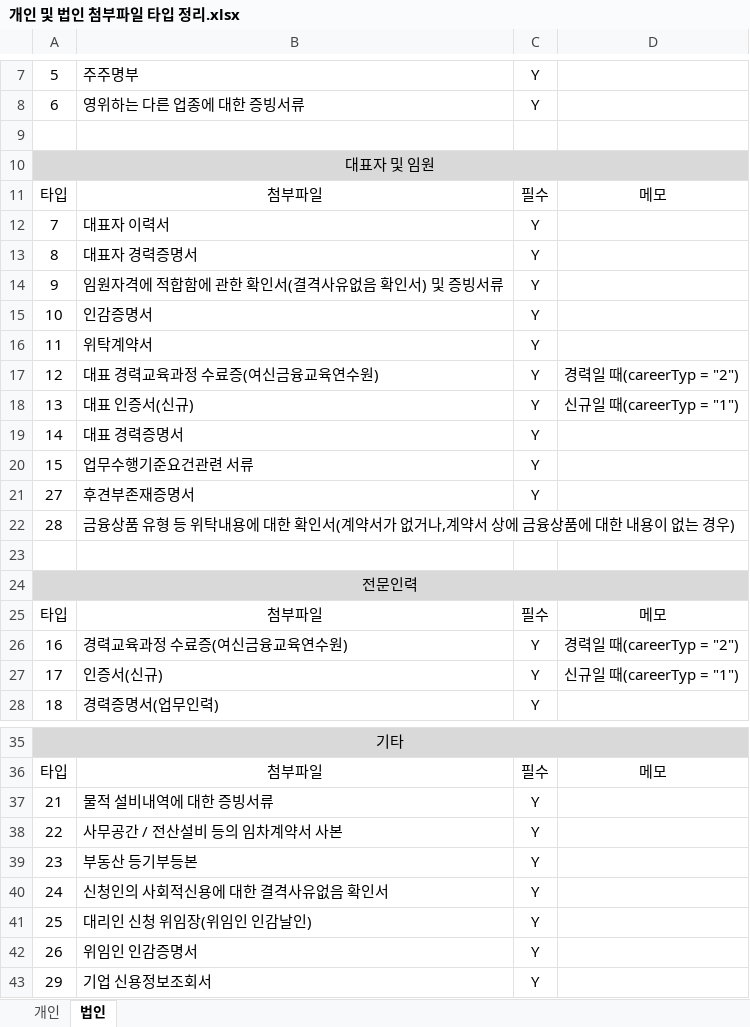
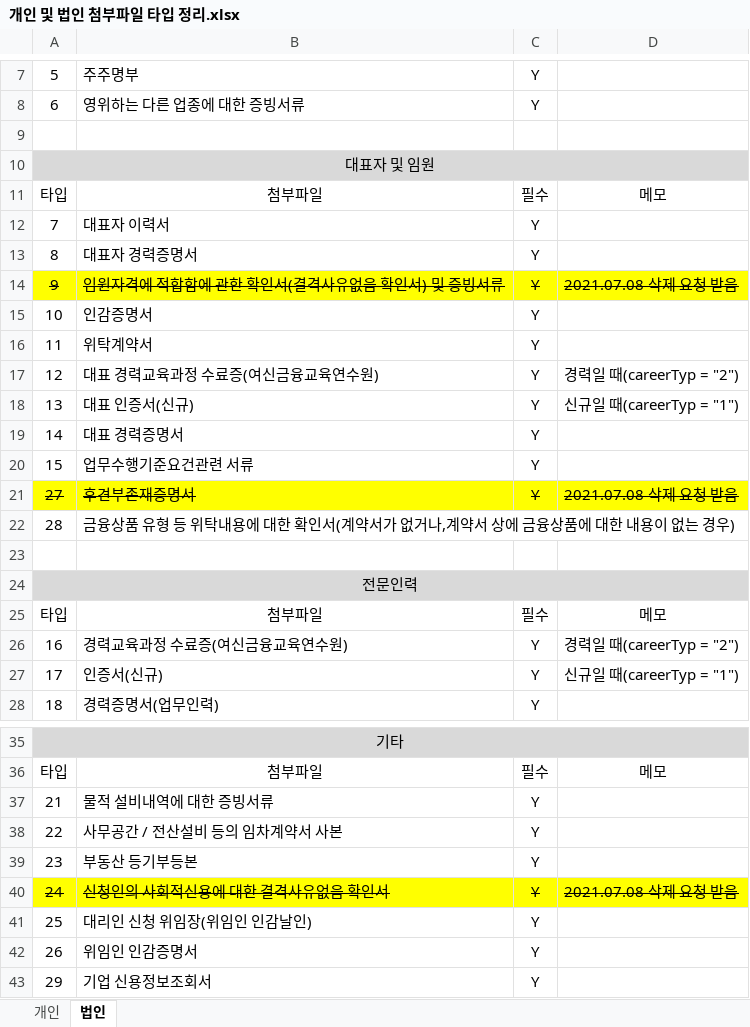
Before and after one commit to leebyungkwon/loans, an Excel workbook: src/main/document/개인 및 법인 첨부파일 타입 정리.xlsx, sheet 법인, drawn as a sheet; only a part is shown, gaps mark what is left out; values as stored, in another font and other column widths than the file's, no borders; the diff names each change by its address in the sheet, - before the commit and + after, or states it on an @@ line.

```diff
--- a/src/main/document/개인 및 법인 첨부파일 타입 정리.xlsx (sheet 법인)
+++ b/src/main/document/개인 및 법인 첨부파일 타입 정리.xlsx (sheet 법인)
-A14:D14 fill: none
+A14:D14 fill: #FFFF00
-A14:C14 strikethrough: off
+A14:C14 strikethrough: on
-D14: (empty)
+D14: 2021.07.08 삭제 요청 받음
-A21:D21 fill: none
+A21:D21 fill: #FFFF00
-A21:C21 strikethrough: off
+A21:C21 strikethrough: on
-D21: (empty)
+D21: 2021.07.08 삭제 요청 받음
-A40:D40 fill: none
+A40:D40 fill: #FFFF00
-A40:C40 strikethrough: off
+A40:C40 strikethrough: on
-D40: (empty)
+D40: 2021.07.08 삭제 요청 받음
```
Also changed, not shown: sheet 개인, 10 other files.
